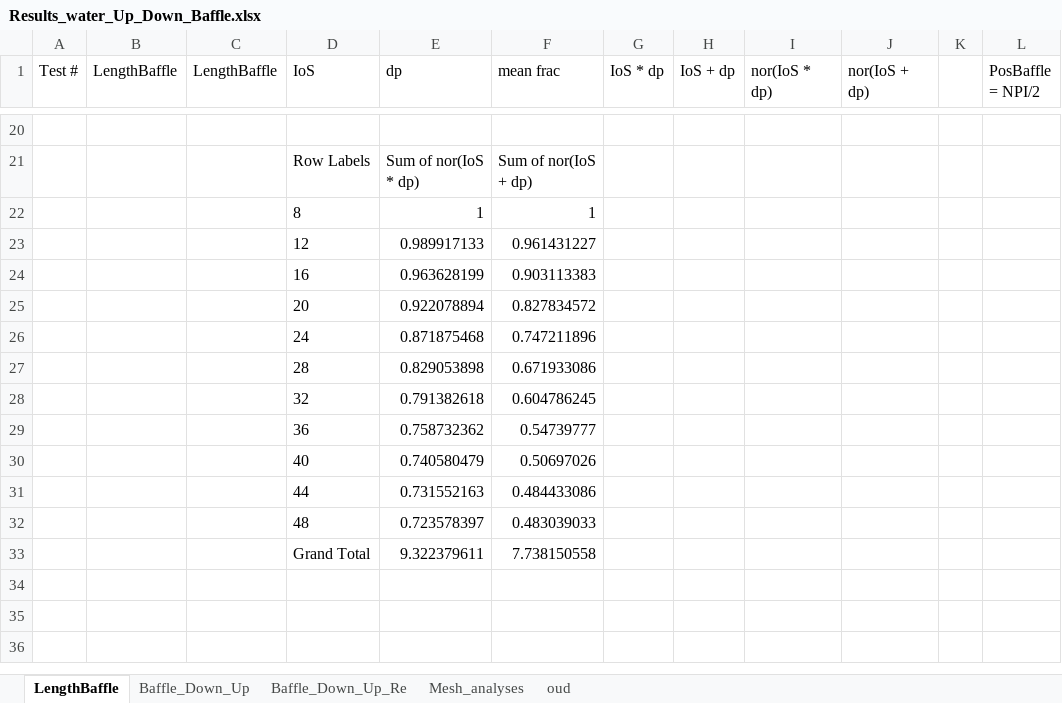
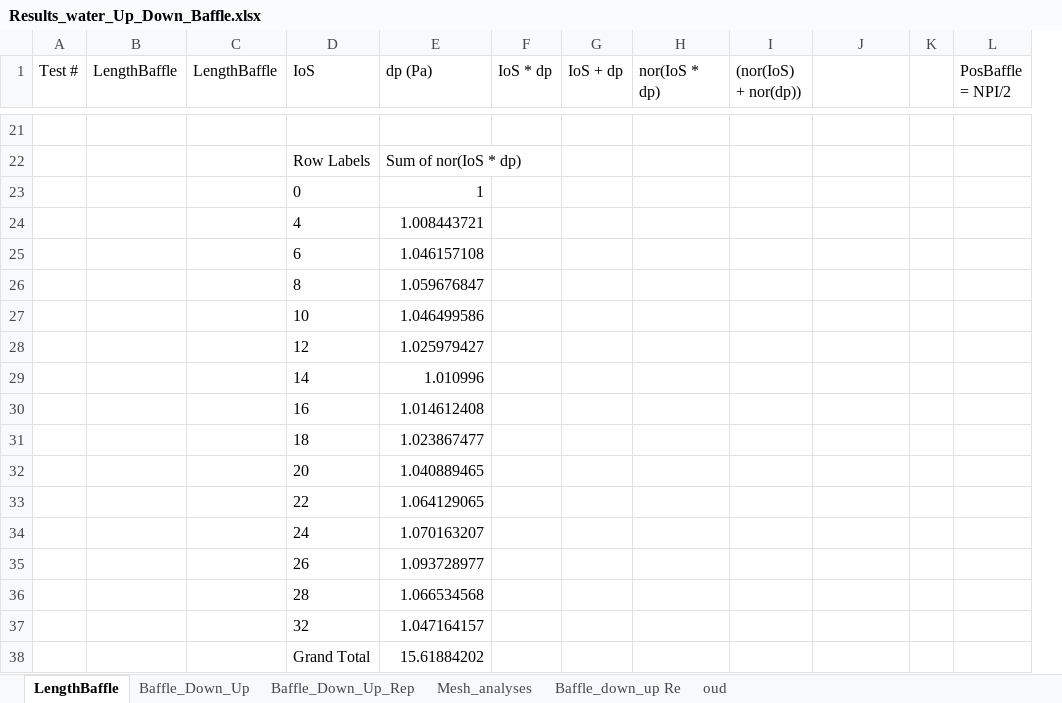
Before and after one commit to jeermers/Introduction-to-CFD, an Excel workbook: Results_water_Up_Down_Baffle.xlsx, sheet LengthBaffle, drawn as a sheet; only a part is shown, gaps mark what is left out; values as stored, in another font and other column widths than the file's, no borders; charts and pictures not drawn; removed rows and columns are numbered as before the commit, all else as after; the diff covers the shown part only; the diff names each change by its address in the sheet, - before the commit and + after, or states it on an @@ line.

Commit message:
situation up down

```diff
--- a/Results_water_Up_Down_Baffle.xlsx (sheet LengthBaffle)
+++ b/Results_water_Up_Down_Baffle.xlsx (sheet LengthBaffle)
-sheet tab: Baffle_Down_Up_Re
+sheet tab: Baffle_Down_Up_Rep
+sheet tab: Baffle_down_up Re
-column F (mean frac), rows 21-28: Sum of nor(IoS + dp) | 1 | 0.961431227 | 0.903113383 | 0.827834572 | 0.747211896 | 0.671933086 | 0.604786245; row 33: 7.738150558
+column I ((nor(IoS) + nor(dp))), empty
-E1: dp
+E1: dp (Pa)
-J1: nor(IoS + dp)
+J1: (empty)
+row 23:  |  |  | 0 | 1
+row 24:  |  |  | 4 | 1.008443721
+row 25:  |  |  | 6 | 1.046157108
-E26 (dp (Pa)): 1
+E26 (dp (Pa)): 1.059676847
+row 27:  |  |  | 10 | 1.046499586
-E28 (dp (Pa)): 0.989917133
+E28 (dp (Pa)): 1.025979427
+row 29:  |  |  | 14 | 1.010996
-E30 (dp (Pa)): 0.963628199
+E30 (dp (Pa)): 1.014612408
+row 31:  |  |  | 18 | 1.023867477
-E32 (dp (Pa)): 0.922078894
+E32 (dp (Pa)): 1.040889465
+row 33:  |  |  | 22 | 1.064129065
-E34 (dp (Pa)): 0.871875468
+E34 (dp (Pa)): 1.070163207
+row 35:  |  |  | 26 | 1.093728977
-E36 (dp (Pa)): 0.829053898
+E36 (dp (Pa)): 1.066534568
-E37 (dp (Pa)): 0.791382618
+E37 (dp (Pa)): 1.047164157
-row 29:  |  |  | 36 | 0.758732362 | 0.54739777
-row 30:  |  |  | 40 | 0.740580479 | 0.50697026
-row 31:  |  |  | 44 | 0.731552163 | 0.484433086
-row 32:  |  |  | 48 | 0.723578397 | 0.483039033
-E38 (dp (Pa)): 9.322379611
+E38 (dp (Pa)): 15.61884202
```
Also changed, not shown: 14 added rows, 13 removed rows and 9 edited cells elsewhere in this sheet, sheet Baffle_Down_Up, sheet Baffle_Down_Up_Rep, sheet Mesh_analyses, formulas that keep their value, charts or pictures, 1 other file.
